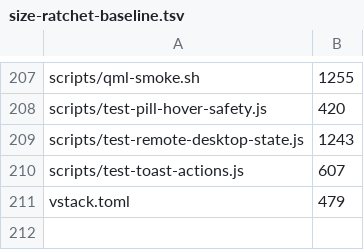
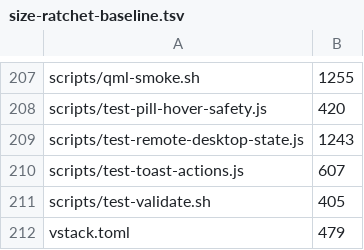
Before and after one commit to vanillagreencom/vgs, a TSV file: tools/size-ratchet-baseline.tsv, drawn as a sheet; only a part is shown, gaps mark what is left out; the diff names each change by its address in the sheet, - before the commit and + after, or states it on an @@ line.

Commit message:
test(VGS-123): pin the accept side of the manifest tag grammar
Supplement to the grammar change, from enumerating the parse rather than
listing bad shapes. The rejection cases were covered; the ACCEPT side was
not, and no shipped manifest row exercises it — so an over-tightening of
the grammar would have passed every rejection case and surfaced later as
a broken suite. Pinned: a command containing `|` (the split takes the
FIRST separator, so a pipeline is a command and not a tag field),
whitespace inside the tag field, a repeated tag (inert, accepted
deliberately), and the lone `-`.

Enumeration, stated as a case analysis rather than a list. For any line,
both readers take exactly one branch:

  1. normalizes to empty            -> skipped as blank
  2. contains no `|`                -> exit 2, no separator
  3. tag field empty after strip    -> exit 2, empty tag field
  4. tag field outside the grammar  -> exit 2, malformed tag field
  5. command empty after trim       -> exit 2, empty command
  6. otherwise                      -> accepted

Those branches are mutually exclusive and jointly exhaustive over all
strings, so the shape space is covered by construction; the cases in the
tests are witnesses for each branch, not the definition of coverage.

22 shapes were run against BOTH readers — including the separator-shaped
ones no earlier round covered (a second `|`, a `|` inside the command, a
whitespace-only line, an NBSP-only line) — and both agree on every one.

tools/size-ratchet-baseline.tsv: test-validate.sh baselined at 405 for
this coverage, after two earlier rounds took the split-at-a-seam option.

[validate: check-vshell-helper.py, check-label-taxonomy.py,
smoke-surfaces.sh — the three known environmental failures, unchanged]

```diff
--- a/tools/size-ratchet-baseline.tsv
+++ b/tools/size-ratchet-baseline.tsv
+row 211: scripts/test-validate.sh | 405
```
Also changed, not shown: 1 other file.
